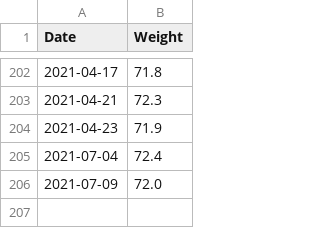
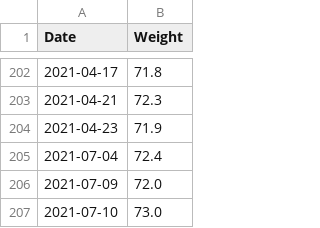
Before and after one commit to Olarm/Treningsdagbok, a CSV file: morgenvekt.csv, drawn as a sheet; only a part is shown, gaps mark what is left out.

Commit message:
morgenvekt

```diff
--- a/morgenvekt.csv
+++ b/morgenvekt.csv
@@ -206 +206,2 @@ Date,Weight
 2021-07-09,72.0
+2021-07-10,73.0
```
